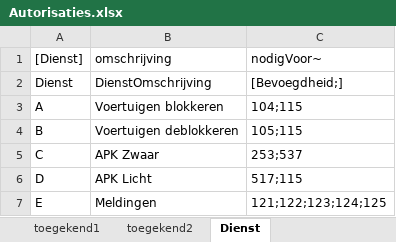
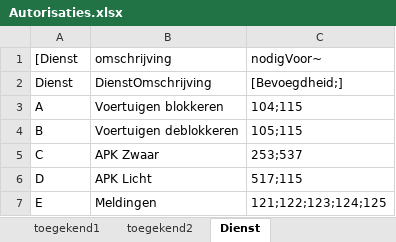
Before and after one commit to AmpersandTarski/ampersand-models, an Excel workbook: MDT/Autorisaties.xlsx, sheet Dienst, drawn as a sheet; values as stored, in another font and other column widths than the file's, no borders; the diff names each change by its address in the sheet, - before the commit and + after, or states it on an @@ line.

```diff
--- a/MDT/Autorisaties.xlsx (sheet Dienst)
+++ b/MDT/Autorisaties.xlsx (sheet Dienst)
-A1: [Dienst]
+A1: [Dienst
```
Also changed, not shown: sheet ProcID, other sheet tabs, 19 other files.
